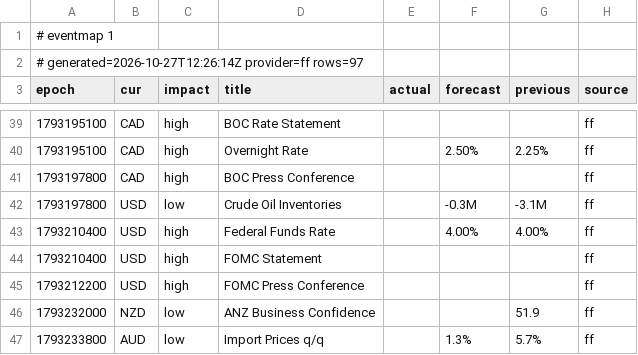
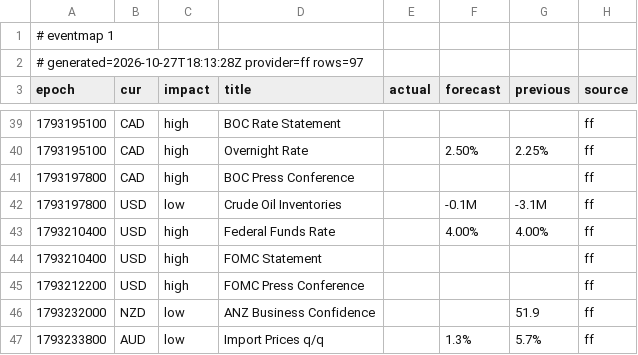
Before and after one commit to excalibur003/eventmap, a CSV file: feed/events.csv, drawn as a sheet; only a part is shown, gaps mark what is left out.

Commit message:
feed 2026-10-27T18:13:28Z

```diff
--- a/feed/events.csv
+++ b/feed/events.csv
@@ -1,3 +1,3 @@
 # eventmap 1
-# generated=2026-10-27T12:26:14Z provider=ff rows=97
+# generated=2026-10-27T18:13:28Z provider=ff rows=97
 epoch|cur|impact|title|actual|forecast|previous|source
@@ -41,3 +41,3 @@ epoch|cur|impact|title|actual|forecast|previous|source
 1793197800|CAD|high|BOC Press Conference||||ff
-1793197800|USD|low|Crude Oil Inventories||-0.3M|-3.1M|ff
+1793197800|USD|low|Crude Oil Inventories||-0.1M|-3.1M|ff
 1793210400|USD|high|Federal Funds Rate||4.00%|4.00%|ff
```
